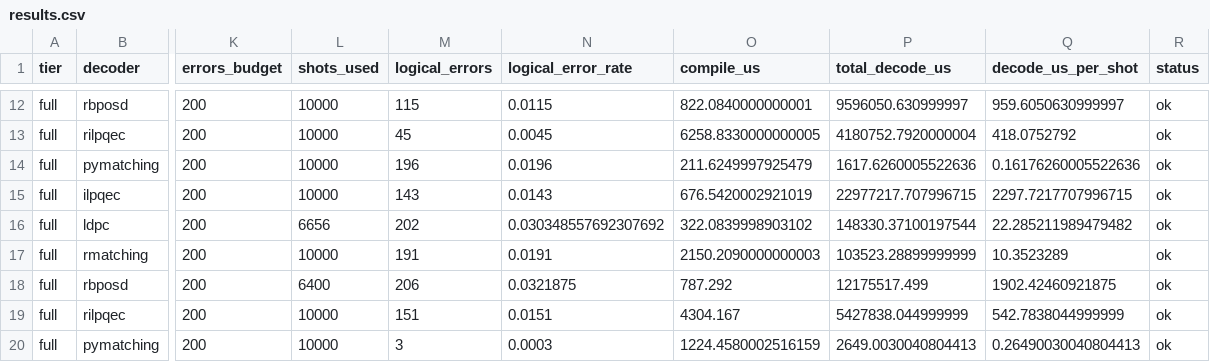
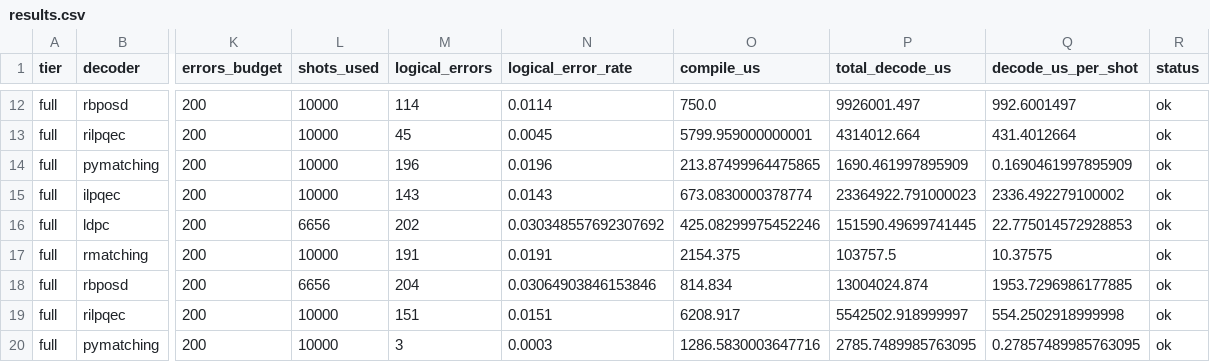
Before and after one commit to nzy1997/rust-qec, a CSV file: benchmarks/surface_decoder_compare/results/full/results.csv, drawn as a sheet; only a part is shown, gaps mark what is left out; the diff covers the shown part only; the diff names each change by its address in the sheet, - before the commit and + after, or states it on an @@ line.

```diff
--- a/benchmarks/surface_decoder_compare/results/full/results.csv
+++ b/benchmarks/surface_decoder_compare/results/full/results.csv
-M12 (logical_errors): 115
+M12 (logical_errors): 114
-N12 (logical_error_rate): 0.0115
+N12 (logical_error_rate): 0.0114
-O12 (compile_us): 822.0840000000001
+O12 (compile_us): 750.0
-P12 (total_decode_us): 9596050.630999997
+P12 (total_decode_us): 9926001.497
-Q12 (decode_us_per_shot): 959.6050630999997
+Q12 (decode_us_per_shot): 992.6001497
-O13 (compile_us): 6258.8330000000005
+O13 (compile_us): 5799.959000000001
-P13 (total_decode_us): 4180752.7920000004
+P13 (total_decode_us): 4314012.664
-Q13 (decode_us_per_shot): 418.0752792
+Q13 (decode_us_per_shot): 431.4012664
-O14 (compile_us): 211.6249997925479
+O14 (compile_us): 213.87499964475865
-P14 (total_decode_us): 1617.6260005522636
+P14 (total_decode_us): 1690.461997895909
-Q14 (decode_us_per_shot): 0.16176260005522636
+Q14 (decode_us_per_shot): 0.1690461997895909
-O15 (compile_us): 676.5420002921019
+O15 (compile_us): 673.0830000378774
-P15 (total_decode_us): 22977217.707996715
+P15 (total_decode_us): 23364922.791000023
-Q15 (decode_us_per_shot): 2297.7217707996715
+Q15 (decode_us_per_shot): 2336.492279100002
-O16 (compile_us): 322.0839998903102
+O16 (compile_us): 425.08299975452246
-P16 (total_decode_us): 148330.37100197544
+P16 (total_decode_us): 151590.49699741445
-Q16 (decode_us_per_shot): 22.285211989479482
+Q16 (decode_us_per_shot): 22.775014572928853
-O17 (compile_us): 2150.2090000000003
+O17 (compile_us): 2154.375
-P17 (total_decode_us): 103523.28899999999
+P17 (total_decode_us): 103757.5
-Q17 (decode_us_per_shot): 10.3523289
+Q17 (decode_us_per_shot): 10.37575
-L18 (shots_used): 6400
+L18 (shots_used): 6656
-M18 (logical_errors): 206
+M18 (logical_errors): 204
-N18 (logical_error_rate): 0.0321875
+N18 (logical_error_rate): 0.03064903846153846
-O18 (compile_us): 787.292
+O18 (compile_us): 814.834
-P18 (total_decode_us): 12175517.499
+P18 (total_decode_us): 13004024.874
-Q18 (decode_us_per_shot): 1902.42460921875
+Q18 (decode_us_per_shot): 1953.7296986177885
-O19 (compile_us): 4304.167
+O19 (compile_us): 6208.917
-P19 (total_decode_us): 5427838.044999999
+P19 (total_decode_us): 5542502.918999997
-Q19 (decode_us_per_shot): 542.7838044999999
+Q19 (decode_us_per_shot): 554.2502918999998
-O20 (compile_us): 1224.4580002516159
+O20 (compile_us): 1286.5830003647716
-P20 (total_decode_us): 2649.0030040804413
+P20 (total_decode_us): 2785.7489985763095
-Q20 (decode_us_per_shot): 0.26490030040804413
+Q20 (decode_us_per_shot): 0.27857489985763095
```
Also changed, not shown: 91 edited cells elsewhere in this file, 4 other files.
